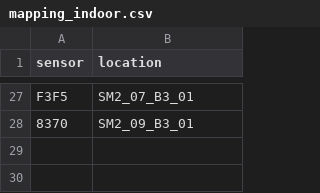
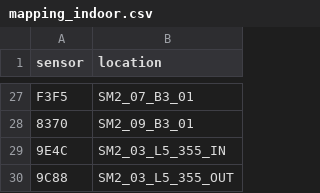
Before and after one commit to Spolecenstvi-vlastniku-Smichov-Two/dwh-sm2, a CSV file: seeds/mapping_indoor.csv, drawn as a sheet; only a part is shown, gaps mark what is left out.

Commit message:
Update mapping_indoor.csv

```diff
--- a/seeds/mapping_indoor.csv
+++ b/seeds/mapping_indoor.csv
@@ -28 +28,3 @@ F3F5,SM2_07_B3_01
 8370,SM2_09_B3_01
+9E4C,SM2_03_L5_355_IN
+9C88,SM2_03_L5_355_OUT
```
